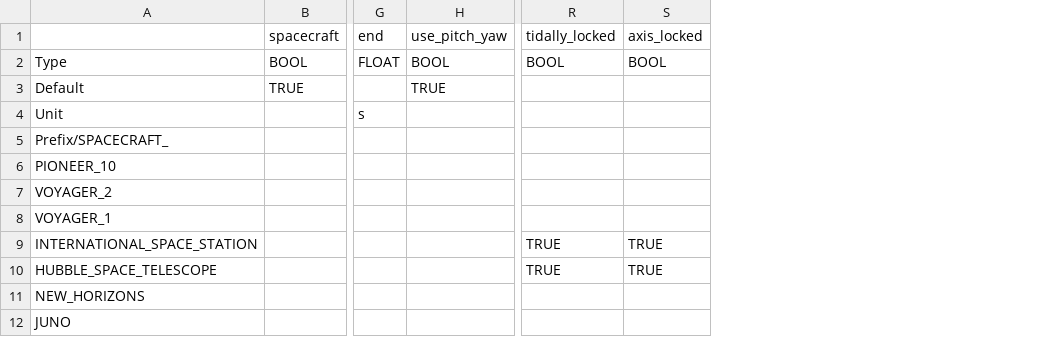
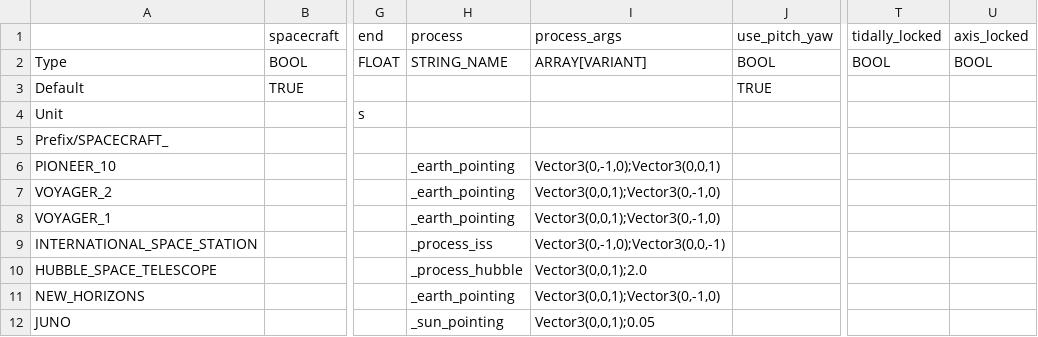
Before and after one commit to ivoyager/ivoyager_core, a TSV file: tables/spacecrafts.tsv, drawn as a sheet; only a part is shown, gaps mark what is left out; addresses are those after the commit; the diff names each change by its address in the sheet, - before the commit and + after, or states it on an @@ line.

Commit message:
Add spacecraft pointing methods

```diff
--- a/tables/spacecrafts.tsv
+++ b/tables/spacecrafts.tsv
+column H (process), rows 2-12: STRING_NAME |  |  |  | _earth_pointing | _earth_pointing | _earth_pointing | _process_iss | _process_hubble | _earth_pointing | _sun_pointing
+column I (process_args), rows 2-12: ARRAY[VARIANT] |  |  |  | Vector3(0,-1,0);Vector3(0,0,1) | Vector3(0,0,1);Vector3(0,-1,0) | Vector3(0,0,1);Vector3(0,-1,0) | Vector3(0,-1,0);Vector3(0,0,-1) | Vector3(0,0,1);2.0 | Vector3(0,0,1);Vector3(0,-1,0) | Vector3(0,0,1);0.05
-T9:T10 (tidally_locked): TRUE
+T9:T10 (tidally_locked): (empty)
-U9:U10 (axis_locked): TRUE
+U9:U10 (axis_locked): (empty)
```
Also changed, not shown: 3 other files.
